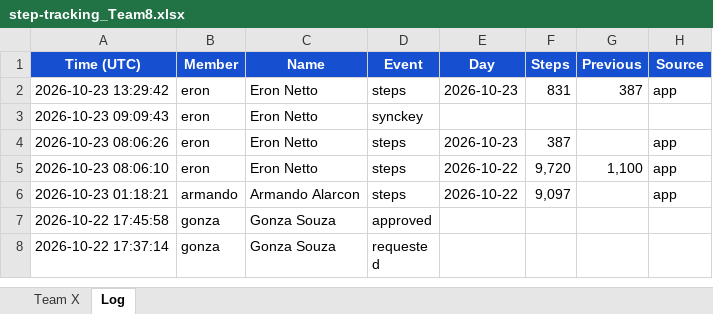
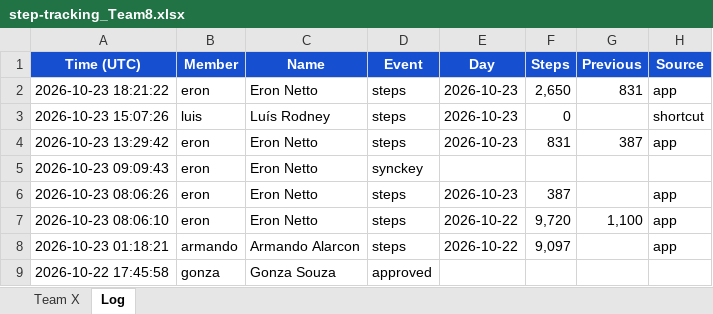
Before and after one commit to eronbfr/Step-Tracking-Challenge, an Excel workbook: step-tracking_Team8.xlsx, sheet Log, drawn as a sheet; only a part is shown; the shorter side is filled out with more unchanged rows; values as stored, in another font and other column widths than the file's, no borders; the diff names each change by its address in the sheet, - before the commit and + after, or states it on an @@ line.

```diff
--- a/step-tracking_Team8.xlsx (sheet Log)
+++ b/step-tracking_Team8.xlsx (sheet Log)
+row 2: 2026-10-23 18:21:22 | eron | Eron Netto | steps | 2026-10-23 | 2,650 | 831 | app
+row 3: 2026-10-23 15:07:26 | luis | Luís Rodney | steps | 2026-10-23 | 0 |  | shortcut
```
Also changed, not shown: sheet Team X, 2 other files.
